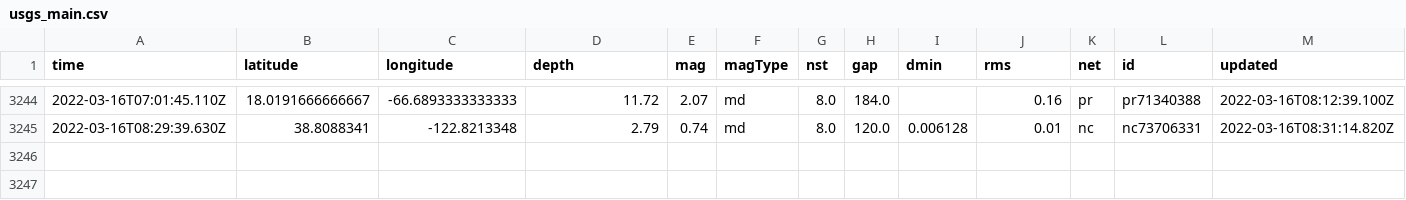
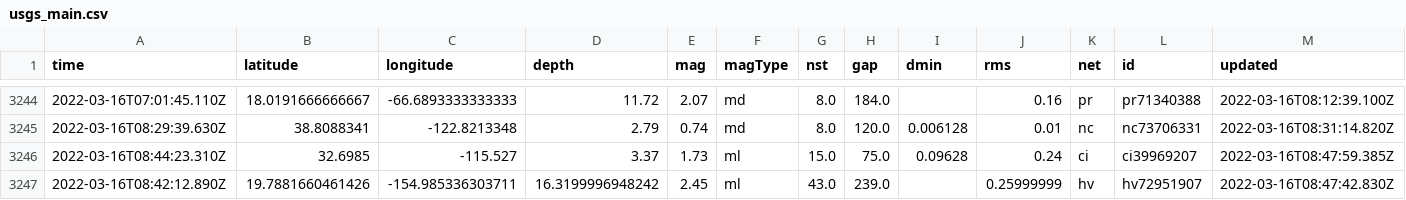
Before and after one commit to JohnnyBerkeley/Nicar2022_actions, a CSV file: usgs_main.csv, drawn as a sheet; only a part is shown, gaps mark what is left out; rows hold the shown columns only; the diff names each change by its address in the sheet, - before the commit and + after, or states it on an @@ line.

```diff
--- a/usgs_main.csv
+++ b/usgs_main.csv
+row 3246: 2022-03-16T08:44:23.310Z | 32.6985 | -115.527 | 3.37 | 1.73 | ml | 15.0 | 75.0 | 0.09628 | 0.24 | ci | ci39969207 | 2022-03-16T08:47:59.385Z
+row 3247: 2022-03-16T08:42:12.890Z | 19.7881660461426 | -154.985336303711 | 16.3199996948242 | 2.45 | ml | 43.0 | 239.0 |  | 0.25999999 | hv | hv72951907 | 2022-03-16T08:47:42.830Z
```
Also changed, not shown: usgs_current.csv.
